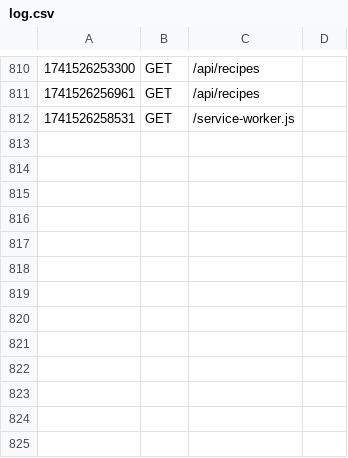
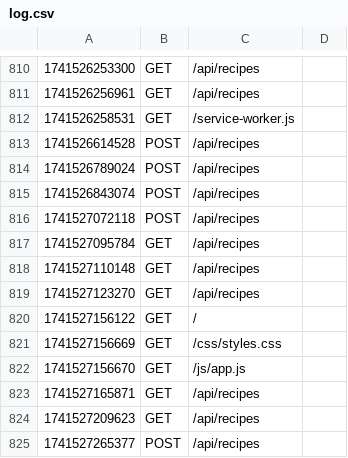
Before and after one commit to dedbugz/MM207_prosjekt, a CSV file: logs/log.csv, drawn as a sheet; only a part is shown, gaps mark what is left out; the diff names each change by its address in the sheet, - before the commit and + after, or states it on an @@ line.

Commit message:
post av ny oppskrift fungerer nå, men id blir plassert i bunn

```diff
--- a/logs/log.csv
+++ b/logs/log.csv
+row 813: 1741526614528 | POST | /api/recipes
+row 814: 1741526789024 | POST | /api/recipes
+row 815: 1741526843074 | POST | /api/recipes
+row 816: 1741527072118 | POST | /api/recipes
+row 817: 1741527095784 | GET | /api/recipes
+row 818: 1741527110148 | GET | /api/recipes
+row 819: 1741527123270 | GET | /api/recipes
+row 820: 1741527156122 | GET | /
+row 821: 1741527156669 | GET | /css/styles.css
+row 822: 1741527156670 | GET | /js/app.js
+row 823: 1741527165871 | GET | /api/recipes
+row 824: 1741527209623 | GET | /api/recipes
+row 825: 1741527265377 | POST | /api/recipes
```
Also changed, not shown: 2 other files.
